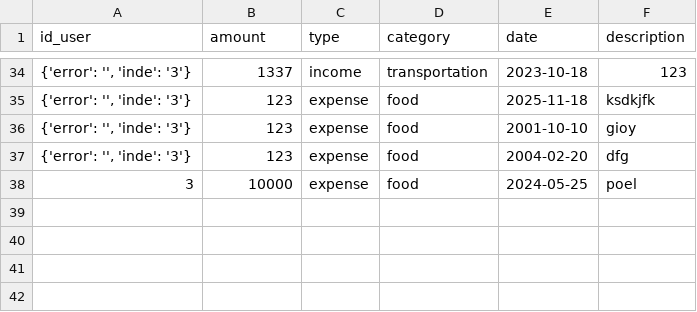
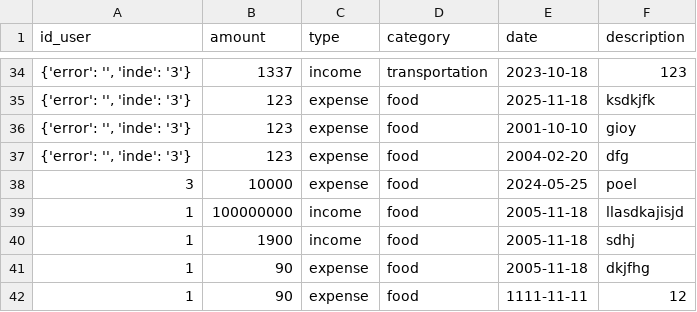
Before and after one commit to vivatttt/Bot-Accountant, a CSV file: app/csvy/trans.csv, drawn as a sheet; only a part is shown, gaps mark what is left out; the diff names each change by its address in the sheet, - before the commit and + after, or states it on an @@ line.

```diff
--- a/app/csvy/trans.csv
+++ b/app/csvy/trans.csv
+row 39: 1 | 100000000 | income | food | 2005-11-18 | llasdkajisjd
+row 40: 1 | 1900 | income | food | 2005-11-18 | sdhj
+row 41: 1 | 90 | expense | food | 2005-11-18 | dkjfhg
+row 42: 1 | 90 | expense | food | 1111-11-11 | 12
```
Also changed, not shown: 5 other files.
